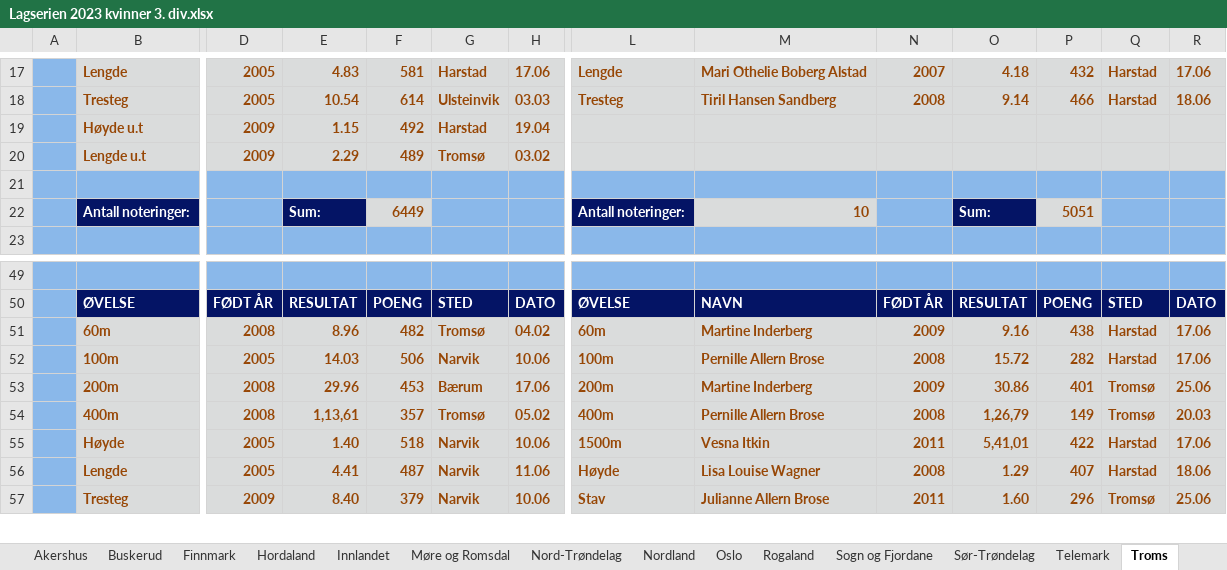
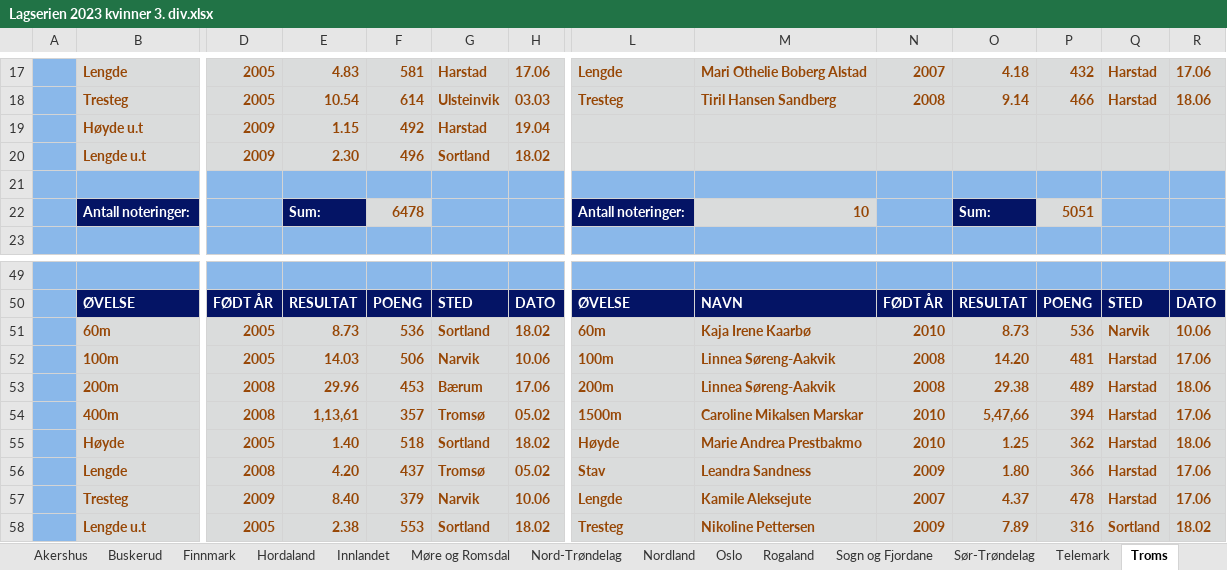
Before and after one commit to perellef/Seriekalkulator-Friidrett, an Excel workbook: output/Lagserien 2023 kvinner 3. div.xlsx, sheet Troms, drawn as a sheet; only a part is shown, gaps mark what is left out; values as stored, in another font and other column widths than the file's, no borders; removed rows and columns are numbered as before the commit, all else as after; rows hold the shown columns only; the diff covers the shown part only; the diff names each change by its address in the sheet, - before the commit and + after, or states it on an @@ line.

```diff
--- a/output/Lagserien 2023 kvinner 3. div.xlsx (sheet Troms)
+++ b/output/Lagserien 2023 kvinner 3. div.xlsx (sheet Troms)
-row 20:  | Lengde u.t | 2009 | 2.29 | 489 | Tromsø | 03.02
+row 20:  | Lengde u.t | 2009 | 2.30 | 496 | Sortland | 18.02
-F22: 6449
+F22: 6478
-row 51:  | 60m | 2008 | 8.96 | 482 | Tromsø | 04.02 | 60m | Martine Inderberg | 2009 | 9.16 | 438 | Harstad | 17.06
+row 51:  | 60m | 2005 | 8.73 | 536 | Sortland | 18.02 | 60m | Kaja Irene Kaarbø | 2010 | 8.73 | 536 | Narvik | 10.06
-M52: Pernille Allern Brose
+M52: Linnea Søreng-Aakvik
-O52: 15.72
+O52: 14.20
-P52: 282
+P52: 481
-M53: Martine Inderberg
+M53: Linnea Søreng-Aakvik
-N53: 2009
+N53: 2008
-O53: 30.86
+O53: 29.38
-P53: 401
+P53: 489
-Q53:Q54: Tromsø
+Q53:Q54: Harstad
-R53: 25.06
+R53: 18.06
-L54: 400m
+L54: 1500m
-M54: Pernille Allern Brose
+M54: Caroline Mikalsen Marskar
-N54: 2008
+N54: 2010
-O54: 1,26,79
+O54: 5,47,66
-P54: 149
+P54: 394
-R54: 20.03
+R54: 17.06
-row 55:  | Høyde | 2005 | 1.40 | 518 | Narvik | 10.06 | 1500m | Vesna Itkin | 2011 | 5,41,01 | 422 | Harstad | 17.06
-row 56:  | Lengde | 2005 | 4.41 | 487 | Narvik | 11.06 | Høyde | Lisa Louise Wagner | 2008 | 1.29 | 407 | Harstad | 18.06
+row 55:  | Høyde | 2005 | 1.40 | 518 | Sortland | 18.02 | Høyde | Marie Andrea Prestbakmo | 2010 | 1.25 | 362 | Harstad | 18.06
+row 56:  | Lengde | 2008 | 4.20 | 437 | Tromsø | 05.02 | Stav | Leandra Sandness | 2009 | 1.80 | 366 | Harstad | 17.06
-L57: Stav
+L57: Lengde
-M57: Julianne Allern Brose
+M57: Kamile Aleksejute
-N57: 2011
+N57: 2007
-O57: 1.60
+O57: 4.37
-P57: 296
+P57: 478
-Q57: Tromsø
+Q57: Harstad
-R57: 25.06
+R57: 17.06
+row 58:  | Lengde u.t | 2005 | 2.38 | 553 | Sortland | 18.02 | Tresteg | Nikoline Pettersen | 2009 | 7.89 | 316 | Sortland | 18.02
```
Also changed, not shown: 9 added rows, 10 removed rows, 184 edited cells and cell formats elsewhere in this sheet, sheet Hordaland, sheet Telemark, sheet Nordland, sheet Tabell, sheet Agder, sheet Rogaland, 9 more sheets, output/Lagserien 2023 1-2. div.xlsx, output/Lagserien 2023 menn 3. div.xlsx, 2 other files.
